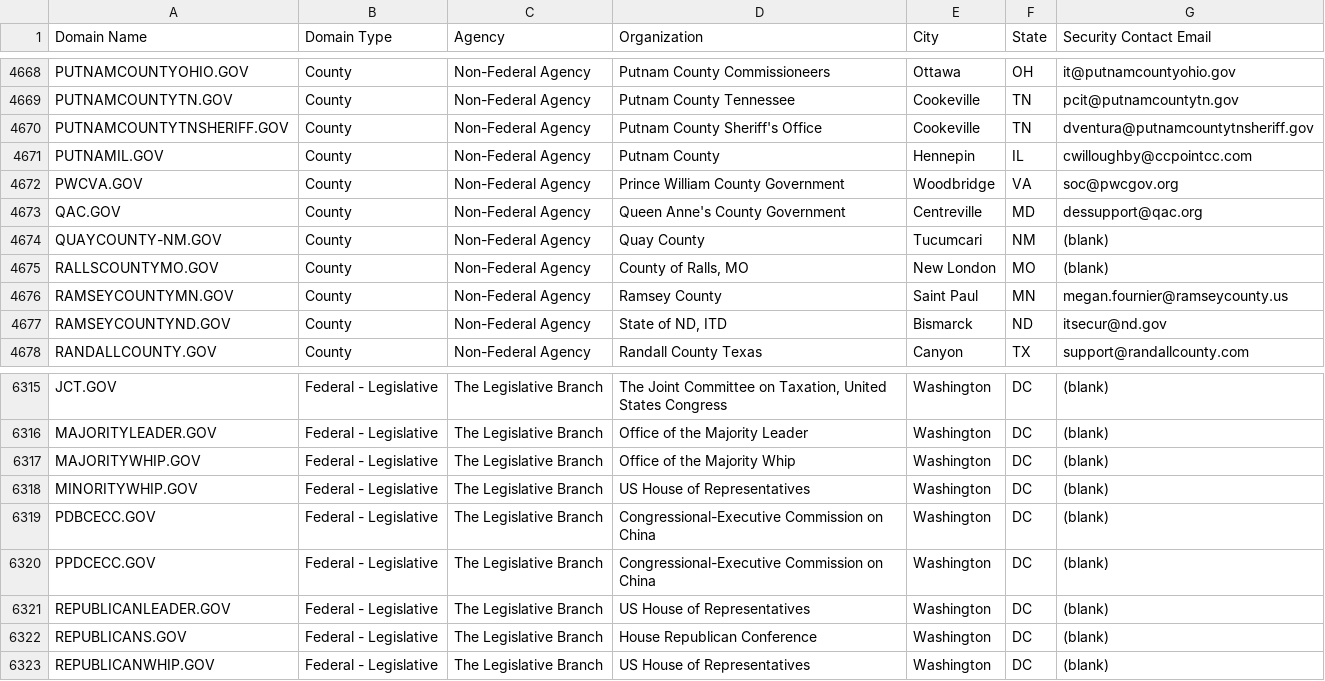
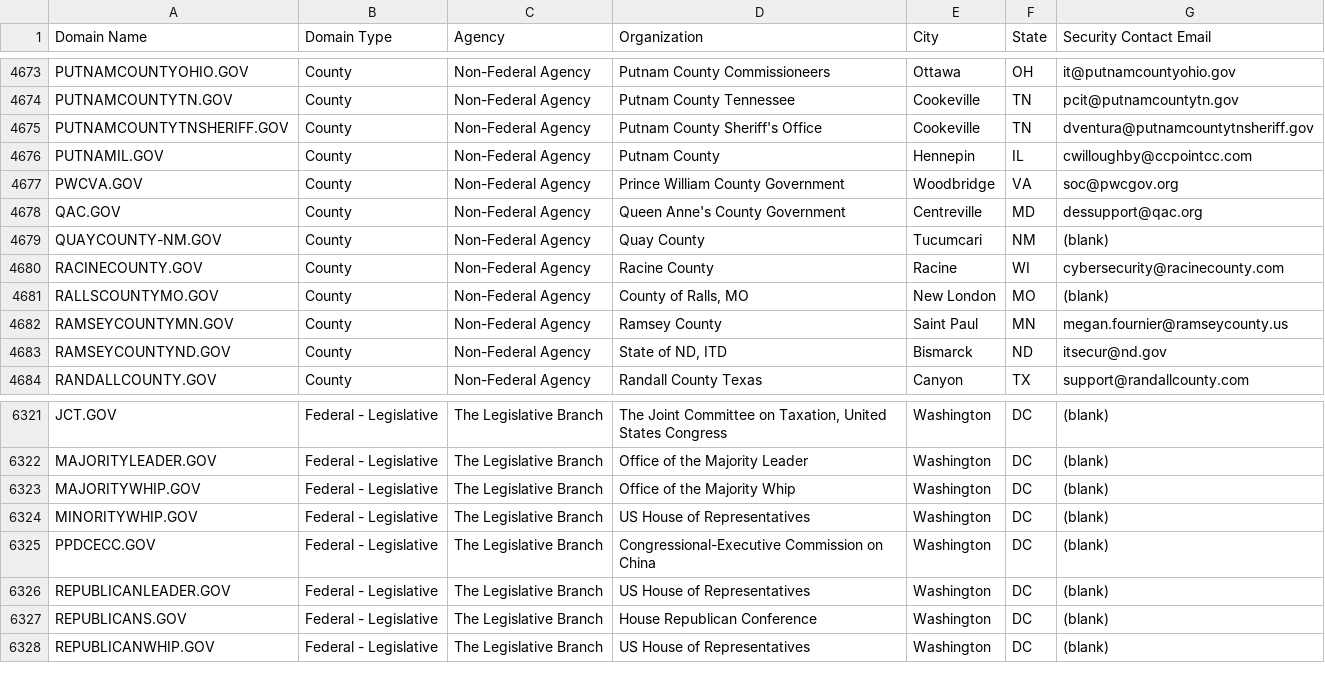
Before and after one commit to climber-girl/dotgov-data, a CSV file: current-full.csv, drawn as a sheet; only a part is shown, gaps mark what is left out; removed rows and columns are numbered as before the commit, all else as after; the diff covers the shown part only; the diff names each change by its address in the sheet, - before the commit and + after, or states it on an @@ line.

Commit message:
Flat: latest data (2022-05-12T06:32:04.682Z) {   "date": "2022-05-12T06:32:04.682Z",   "files": [     {       "name": "current-federal.csv",       "deltaBytes": -123,       "source": "https://domains.dotgov.gov/dotgov-web/publicreports/current-federal"     },     {       "name": "current-full.csv",       "deltaBytes": 460,       "source": "https://domains.dotgov.gov/dotgov-web/publicreports/current-full"     }   ] }

```diff
--- a/current-full.csv
+++ b/current-full.csv
+row 4680: RACINECOUNTY.GOV | County | Non-Federal Agency | Racine County | Racine | WI | cybersecurity@racinecounty.com
-row 6319: PDBCECC.GOV | Federal - Legislative | The Legislative Branch | Congressional-Executive Commission on China | Washington | DC | (blank)
```
Also changed, not shown: 5 added rows elsewhere in this file, current-federal.csv.
